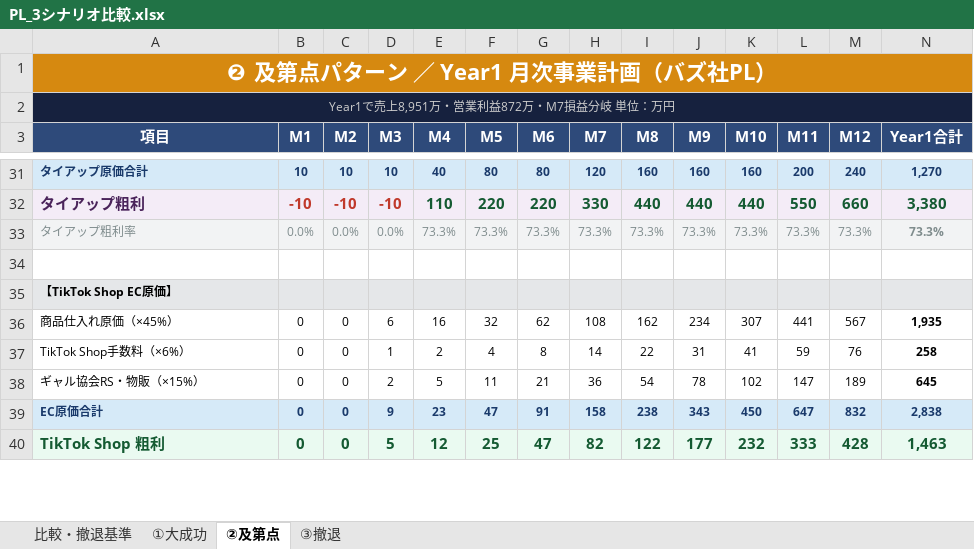
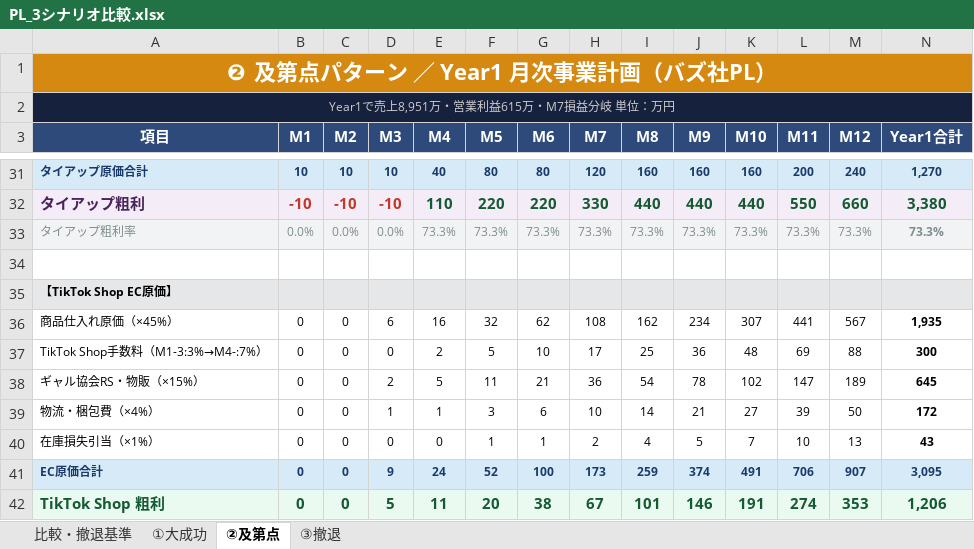
Before and after one commit to saitoshun-shun/gyal-kyokai--, an Excel workbook: PL_3シナリオ比較.xlsx, sheet ②及第点, drawn as a sheet; only a part is shown, gaps mark what is left out; values as stored, in another font and other column widths than the file's, no borders; removed rows and columns are numbered as before the commit, all else as after; the diff covers the shown part only; the diff names each change by its address in the sheet, - before the commit and + after, or states it on an @@ line.

```diff
--- a/PL_3シナリオ比較.xlsx (sheet ②及第点)
+++ b/PL_3シナリオ比較.xlsx (sheet ②及第点)
-A2 (項目): Year1で売上8,951万・営業利益872万・M7損益分岐 単位：万円
+A2 (項目): Year1で売上8,951万・営業利益615万・M7損益分岐 単位：万円
-row 37: TikTok Shop手数料（×6%） | 0 | 0 | 1 | 2 | 4 | 8 | 14 | 22 | 31 | 41 | 59 | 76 | 258
+row 37: TikTok Shop手数料（M1-3:3%→M4-:7%） | 0 | 0 | 0 | 2 | 5 | 10 | 17 | 25 | 36 | 48 | 69 | 88 | 300
+row 39: 物流・梱包費（×4%） | 0 | 0 | 1 | 1 | 3 | 6 | 10 | 14 | 21 | 27 | 39 | 50 | 172
+row 40: 在庫損失引当（×1%） | 0 | 0 | 0 | 0 | 1 | 1 | 2 | 4 | 5 | 7 | 10 | 13 | 43
-E41 (M4): 23
+E41 (M4): 24
-F41 (M5): 47
+F41 (M5): 52
-G41 (M6): 91
+G41 (M6): 100
-H41 (M7): 158
+H41 (M7): 173
-I41 (M8): 238
+I41 (M8): 259
-J41 (M9): 343
+J41 (M9): 374
-K41 (M10): 450
+K41 (M10): 491
-L41 (M11): 647
+L41 (M11): 706
-M41 (M12): 832
+M41 (M12): 907
-N41 (Year1合計): 2,838
+N41 (Year1合計): 3,095
-E42 (M4): 12
+E42 (M4): 11
-F42 (M5): 25
+F42 (M5): 20
-G42 (M6): 47
+G42 (M6): 38
-H42 (M7): 82
+H42 (M7): 67
-I42 (M8): 122
+I42 (M8): 101
-J42 (M9): 177
+J42 (M9): 146
-K42 (M10): 232
+K42 (M10): 191
-L42 (M11): 333
+L42 (M11): 274
-M42 (M12): 428
+M42 (M12): 353
-N42 (Year1合計): 1,463
+N42 (Year1合計): 1,206
```
Also changed, not shown: 62 edited cells elsewhere in this sheet, sheet ①大成功, sheet ③撤退, sheet 比較・撤退基準, 3 other files.
